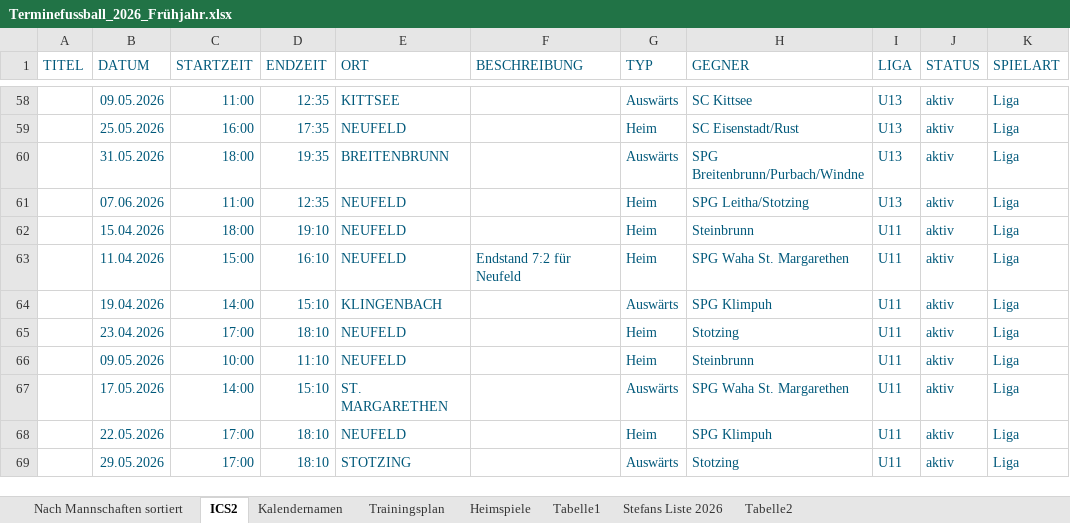
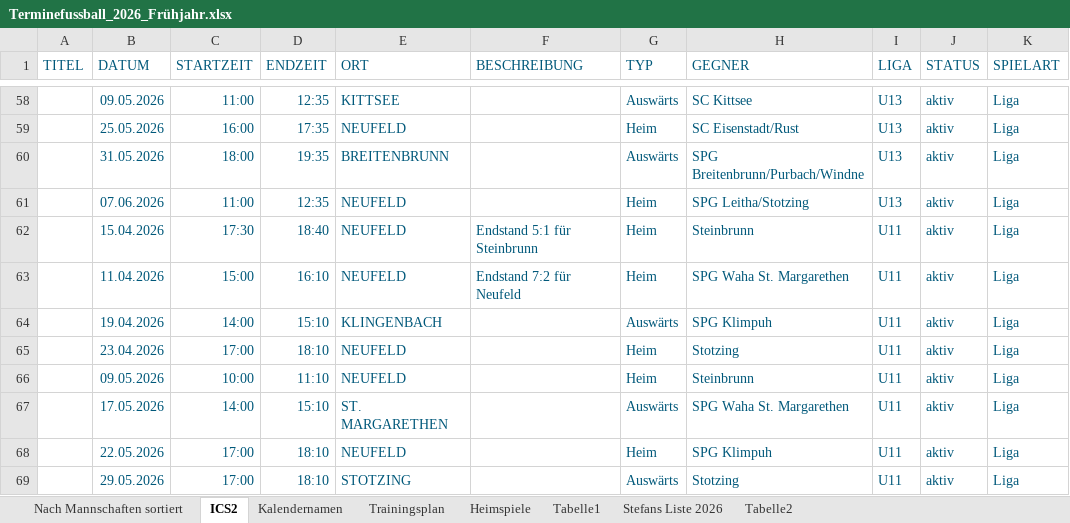
Before and after one commit to dtb-asv/asv-neufeld, an Excel workbook: Terminefussball_2026_Frühjahr.xlsx, sheet ICS2, drawn as a sheet; only a part is shown, gaps mark what is left out; values as stored, in another font and other column widths than the file's, no borders; the diff names each change by its address in the sheet, - before the commit and + after, or states it on an @@ line.

```diff
--- a/Terminefussball_2026_Frühjahr.xlsx (sheet ICS2)
+++ b/Terminefussball_2026_Frühjahr.xlsx (sheet ICS2)
-C62 (STARTZEIT): 18:00
+C62 (STARTZEIT): 17:30
-D62 (ENDZEIT): 19:10
+D62 (ENDZEIT): 18:40
-F62 (BESCHREIBUNG): (empty)
+F62 (BESCHREIBUNG): Endstand 5:1 für Steinbrunn
```
Also changed, not shown: 8 other files.
